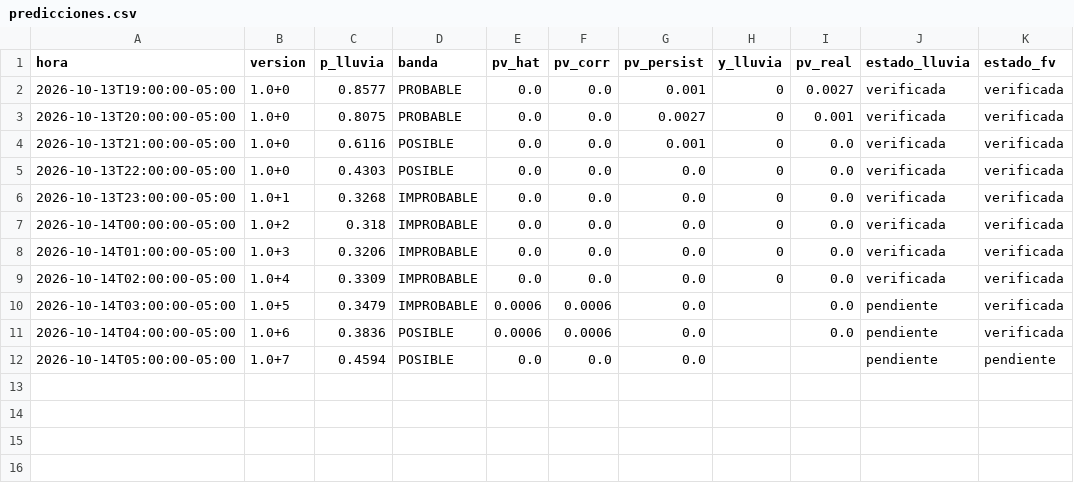
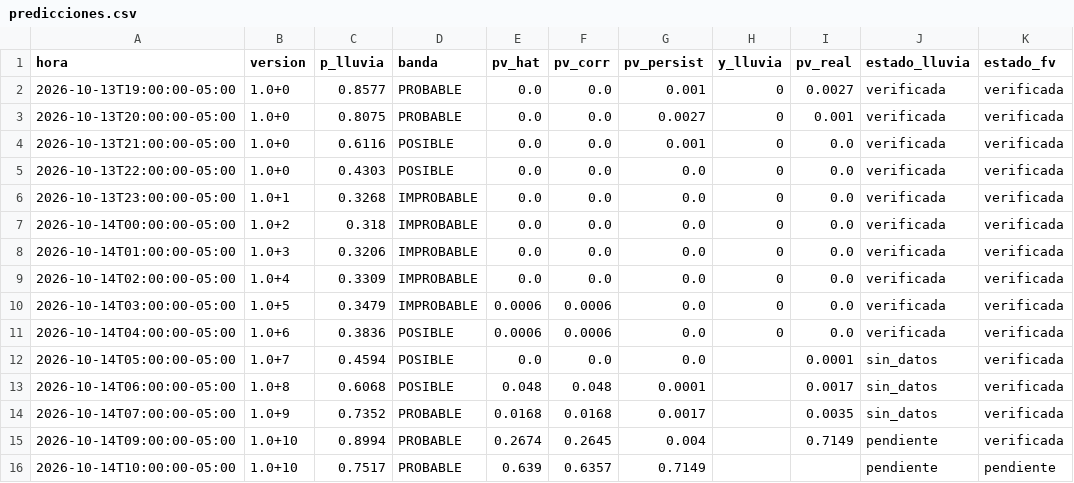
Before and after one commit to Andresp1412/estancioncita-aurea, a CSV file: data/predicciones.csv, drawn as a sheet.

```diff
--- a/data/predicciones.csv
+++ b/data/predicciones.csv
@@ -9,4 +9,8 @@ hora,version,p_lluvia,banda,pv_hat,pv_corr,pv_persist,y_lluvia,pv_real,estado_ll
 2026-10-14T02:00:00-05:00,1.0+4,0.3309,IMPROBABLE,0.0,0.0,0.0,0,0.0,verificada,verificada
-2026-10-14T03:00:00-05:00,1.0+5,0.3479,IMPROBABLE,0.0006,0.0006,0.0,,0.0,pendiente,verificada
-2026-10-14T04:00:00-05:00,1.0+6,0.3836,POSIBLE,0.0006,0.0006,0.0,,0.0,pendiente,verificada
-2026-10-14T05:00:00-05:00,1.0+7,0.4594,POSIBLE,0.0,0.0,0.0,,,pendiente,pendiente
+2026-10-14T03:00:00-05:00,1.0+5,0.3479,IMPROBABLE,0.0006,0.0006,0.0,0,0.0,verificada,verificada
+2026-10-14T04:00:00-05:00,1.0+6,0.3836,POSIBLE,0.0006,0.0006,0.0,0,0.0,verificada,verificada
+2026-10-14T05:00:00-05:00,1.0+7,0.4594,POSIBLE,0.0,0.0,0.0,,0.0001,sin_datos,verificada
+2026-10-14T06:00:00-05:00,1.0+8,0.6068,POSIBLE,0.048,0.048,0.0001,,0.0017,sin_datos,verificada
+2026-10-14T07:00:00-05:00,1.0+9,0.7352,PROBABLE,0.0168,0.0168,0.0017,,0.0035,sin_datos,verificada
+2026-10-14T09:00:00-05:00,1.0+10,0.8994,PROBABLE,0.2674,0.2645,0.004,,0.7149,pendiente,verificada
+2026-10-14T10:00:00-05:00,1.0+10,0.7517,PROBABLE,0.639,0.6357,0.7149,,,pendiente,pendiente
```
Also changed, not shown: data/observaciones.csv, 4 other files.
